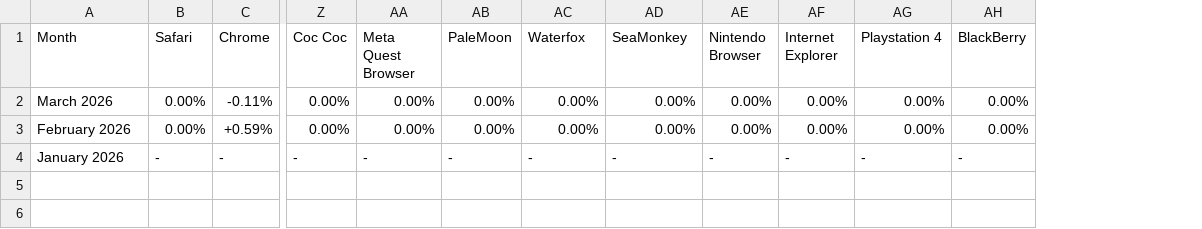
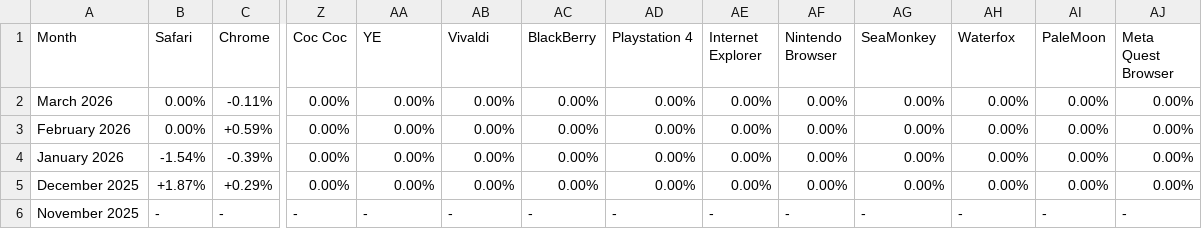
Before and after one commit to alphagov/frontend, a CSV file: lib/data/govuk_browser_data/browsers-mobile-deltas.csv, drawn as a sheet; only a part is shown, gaps mark what is left out; addresses are those after the commit; rows hold the shown columns only; the diff names each change by its address in the sheet, - before the commit and + after, or states it on an @@ line.

```diff
--- a/lib/data/govuk_browser_data/browsers-mobile-deltas.csv
+++ b/lib/data/govuk_browser_data/browsers-mobile-deltas.csv
+column AI (PaleMoon), rows 2-3: 0.00% | 0.00%; row 6: -
+column AJ (Meta Quest Browser), rows 2-3: 0.00% | 0.00%; row 6: -
-AA1: Meta Quest Browser
+AA1: YE
-AB1: PaleMoon
+AB1: Vivaldi
-AC1: Waterfox
+AC1: BlackBerry
-AD1: SeaMonkey
+AD1: Playstation 4
-AE1: Nintendo Browser
+AE1: Internet Explorer
-AF1: Internet Explorer
+AF1: Nintendo Browser
-AG1: Playstation 4
+AG1: SeaMonkey
-AH1: BlackBerry
+AH1: Waterfox
+row 4: January 2026 | -1.54% | -0.39% | 0.00% | 0.00% | 0.00% | 0.00% | 0.00% | 0.00% | 0.00% | 0.00% | 0.00% | 0.00% | 0.00%
+row 5: December 2025 | +1.87% | +0.29% | 0.00% | 0.00% | 0.00% | 0.00% | 0.00% | 0.00% | 0.00% | 0.00% | 0.00% | 0.00% | 0.00%
-A6 (Month): January 2026
+A6 (Month): November 2025
```
Also changed, not shown: lib/data/govuk_browser_data/browsers-desktop-deltas.csv, lib/data/govuk_browser_data/browsers-smart_tv-deltas.csv, 16 other files.
